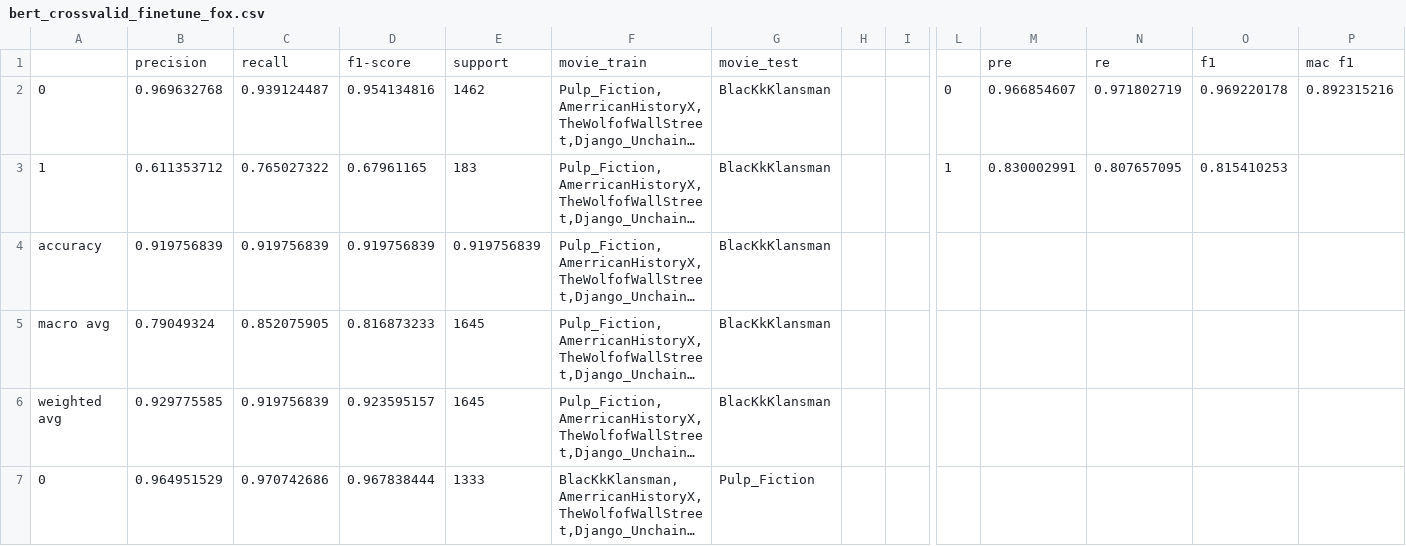
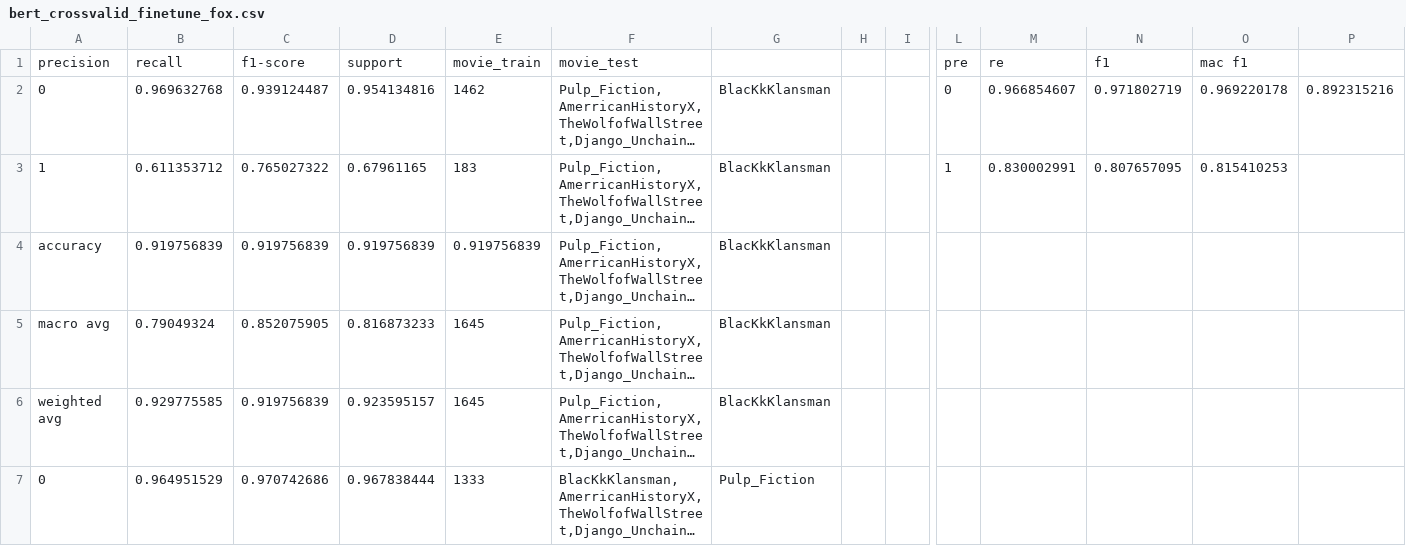
Before and after one commit to Parth7774/Felony-against-women, a CSV file: models/BERT/classification_reports/cross_val_finetune/bert_crossvalid_finetune_fox.csv, drawn as a sheet; only a part is shown, gaps mark what is left out; long unchanged cells end in …; removed rows and columns are numbered as before the commit, all else as after; rows hold the shown columns only; the diff names each change by its address in the sheet, - before the commit and + after, or states it on an @@ line.

Commit message:
Modify CSV header to include 'precision'
Updated the header row to include 'precision' for better clarity.

```diff
--- a/models/BERT/classification_reports/cross_val_finetune/bert_crossvalid_finetune_fox.csv
+++ b/models/BERT/classification_reports/cross_val_finetune/bert_crossvalid_finetune_fox.csv
-row 1:  | precision | recall | f1-score | support | movie_train | movie_test |  |  |  | pre | re | f1 | mac f1
+row 1: precision | recall | f1-score | support | movie_train | movie_test |  |  |  | pre | re | f1 | mac f1
```
